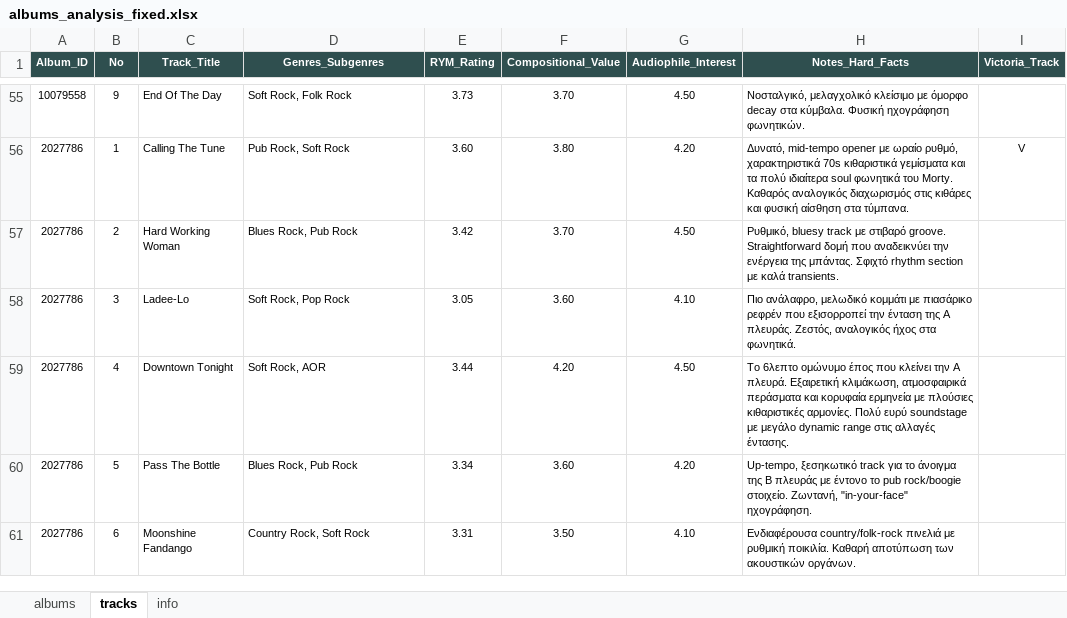
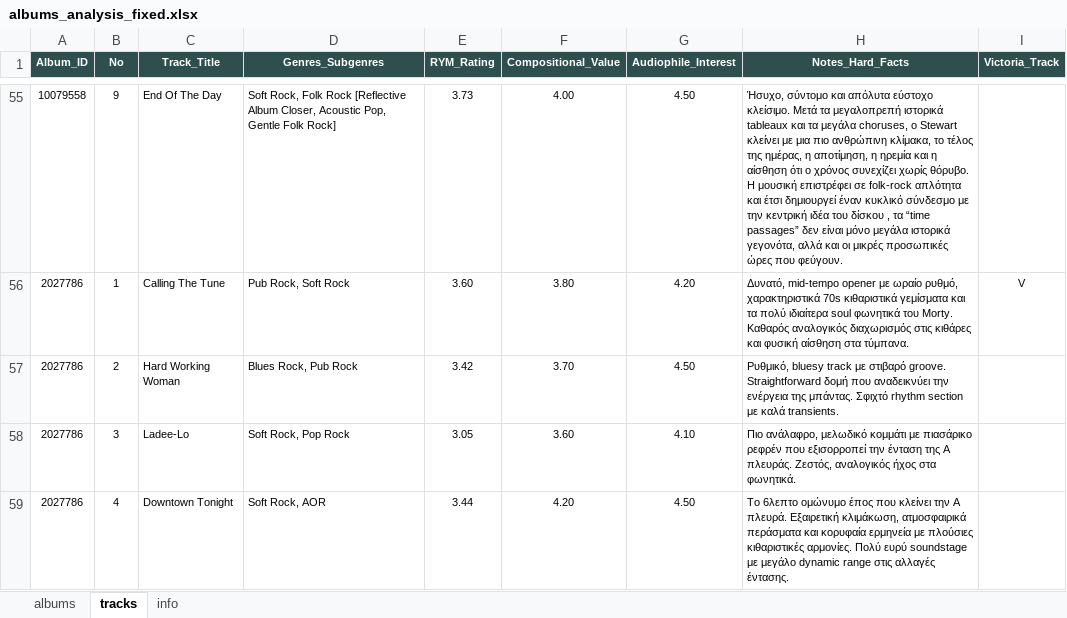
Before and after one commit to blueaegean/music-archive, an Excel workbook: albums_analysis_fixed.xlsx, sheet tracks, drawn as a sheet; only a part is shown, gaps mark what is left out; the shorter side is filled out with more unchanged rows; values as stored, in another font and other column widths than the file's, no borders; the diff covers the shown part only; the diff names each change by its address in the sheet, - before the commit and + after, or states it on an @@ line.

```diff
--- a/albums_analysis_fixed.xlsx (sheet tracks)
+++ b/albums_analysis_fixed.xlsx (sheet tracks)
-D55 (Genres_Subgenres): …Folk Rock
+D55 (Genres_Subgenres): …Folk Rock [Reflective Album Closer, Acoustic Pop, Gentle Folk Rock]
-F55 (Compositional_Value): 3.70
+F55 (Compositional_Value): 4.00
-H55 (Notes_Hard_Facts): Νοσταλγικό, μελαγχολικό κλείσιμο με όμορφο decay στα κύμβαλα. Φυσική ηχογράφηση φωνητικών.
+H55 (Notes_Hard_Facts): Ήσυχο, σύντομο και απόλυτα εύστοχο κλείσιμο. Μετά τα μεγαλοπρεπή ιστορικά tableaux και τα μεγάλα choruses, ο Stewart κλείνει με μια πιο ανθρώπινη κλίμακα, το τέλος της ημέρας, η αποτίμηση, η ηρεμία και η αίσθηση ότι ο χρόνος συνεχίζει χωρίς θόρυβο. Η μουσική επιστρέφει σε folk-rock απλότητα και έτσι δημιουργεί έναν κυκλικό σύνδεσμο με την κεντρική ιδέα του δίσκου , τα “time passages” δεν είναι μόνο μεγάλα ιστορικά γεγονότα, αλλά και οι μικρές προσωπικές ώρες που φεύγουν.
```
Also changed, not shown: 32 edited cells elsewhere in this sheet, sheet albums.
